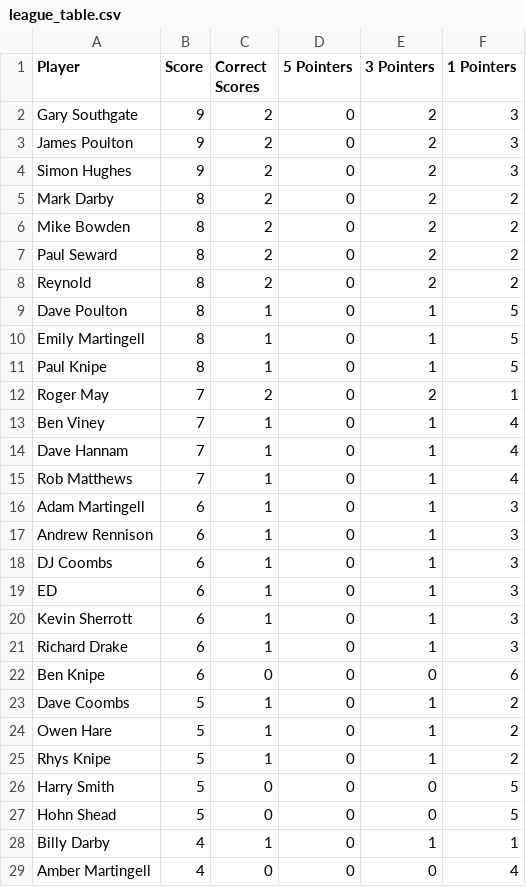
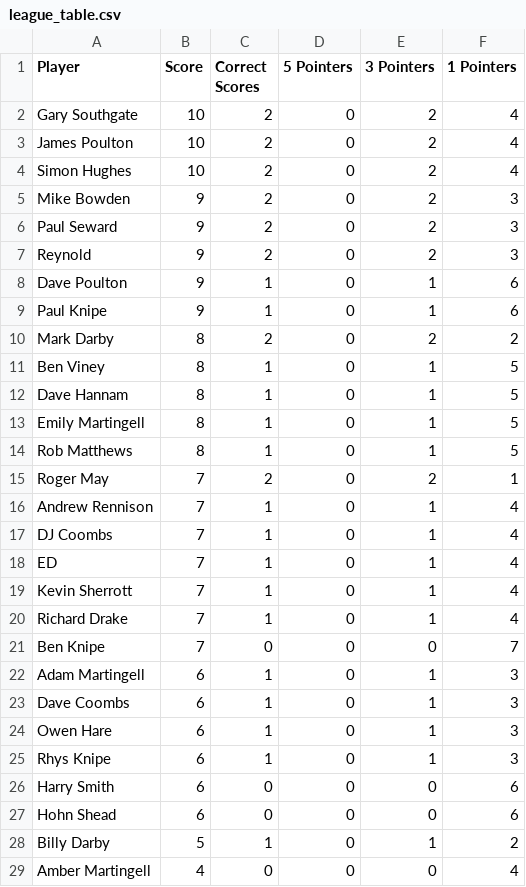
Before and after one commit to ps9786/pl-predictions, a CSV file: league_table.csv, drawn as a sheet; only a part is shown; the diff covers the shown part only.

```diff
--- a/league_table.csv
+++ b/league_table.csv
@@ -1,29 +1,29 @@
 Player,Score,Correct Scores,5 Pointers,3 Pointers,1 Pointers
-Gary Southgate,9,2,0,2,3
-James Poulton,9,2,0,2,3
-Simon Hughes,9,2,0,2,3
+Gary Southgate,10,2,0,2,4
+James Poulton,10,2,0,2,4
+Simon Hughes,10,2,0,2,4
+Mike Bowden,9,2,0,2,3
+Paul Seward,9,2,0,2,3
+Reynold,9,2,0,2,3
+Dave Poulton,9,1,0,1,6
+Paul Knipe,9,1,0,1,6
 Mark Darby,8,2,0,2,2
-Mike Bowden,8,2,0,2,2
-Paul Seward,8,2,0,2,2
-Reynold,8,2,0,2,2
-Dave Poulton,8,1,0,1,5
+Ben Viney,8,1,0,1,5
+Dave Hannam,8,1,0,1,5
 Emily Martingell,8,1,0,1,5
-Paul Knipe,8,1,0,1,5
+Rob Matthews,8,1,0,1,5
 Roger May,7,2,0,2,1
-Ben Viney,7,1,0,1,4
-Dave Hannam,7,1,0,1,4
-Rob Matthews,7,1,0,1,4
+Andrew Rennison,7,1,0,1,4
+DJ Coombs,7,1,0,1,4
+ED,7,1,0,1,4
+Kevin Sherrott,7,1,0,1,4
+Richard Drake,7,1,0,1,4
+Ben Knipe,7,0,0,0,7
 Adam Martingell,6,1,0,1,3
-Andrew Rennison,6,1,0,1,3
-DJ Coombs,6,1,0,1,3
-ED,6,1,0,1,3
-Kevin Sherrott,6,1,0,1,3
-Richard Drake,6,1,0,1,3
-Ben Knipe,6,0,0,0,6
-Dave Coombs,5,1,0,1,2
-Owen Hare,5,1,0,1,2
-Rhys Knipe,5,1,0,1,2
-Harry Smith,5,0,0,0,5
-Hohn Shead,5,0,0,0,5
-Billy Darby,4,1,0,1,1
+Dave Coombs,6,1,0,1,3
+Owen Hare,6,1,0,1,3
+Rhys Knipe,6,1,0,1,3
+Harry Smith,6,0,0,0,6
+Hohn Shead,6,0,0,0,6
+Billy Darby,5,1,0,1,2
 Amber  Martingell,4,0,0,0,4
```
Also changed, not shown: 6 edited cells elsewhere in this file, results_2026_27.csv.
